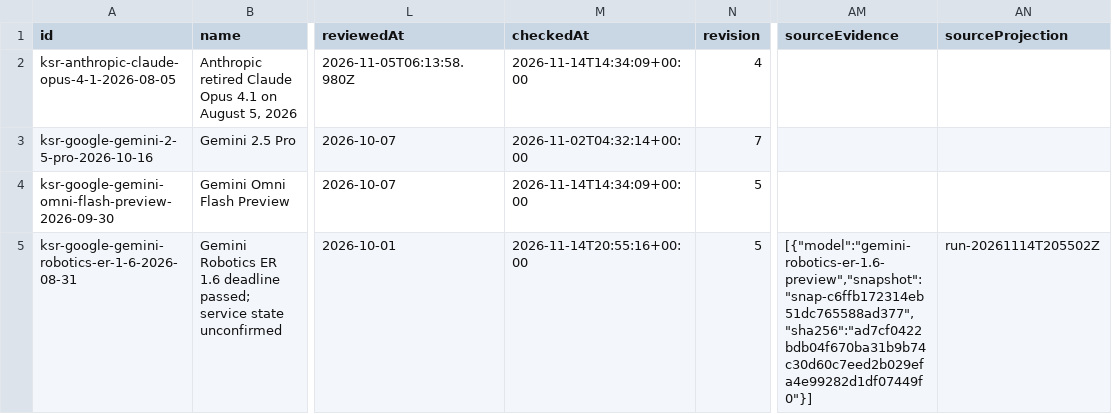
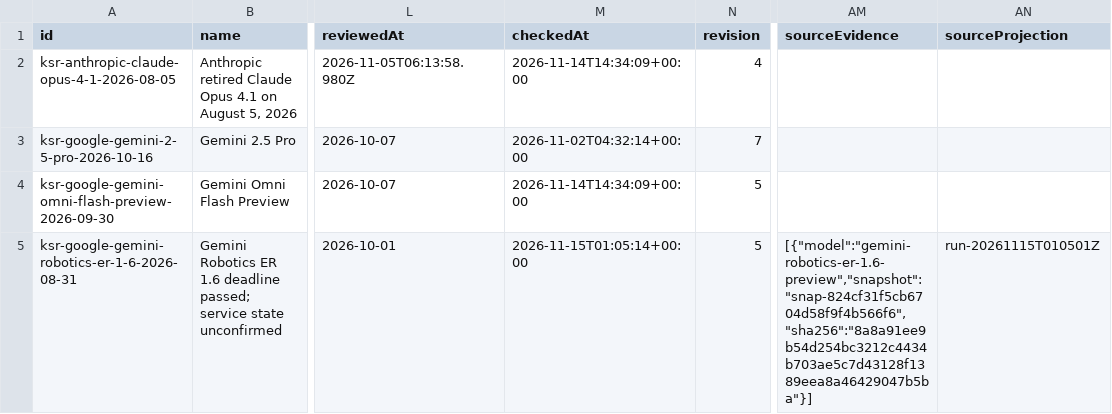
Before and after one commit to kingy-ai/open-data, a CSV file: datasets/kingy-ai-shutdowns-and-deadlines/deadlines.csv, drawn as a sheet; only a part is shown, gaps mark what is left out; the diff covers the shown part only; the diff names each change by its address in the sheet, - before the commit and + after, or states it on an @@ line.

```diff
--- a/datasets/kingy-ai-shutdowns-and-deadlines/deadlines.csv
+++ b/datasets/kingy-ai-shutdowns-and-deadlines/deadlines.csv
-M5 (checkedAt): 2026-11-14T20:55:16+00:00
+M5 (checkedAt): 2026-11-15T01:05:14+00:00
-AM5 (sourceEvidence): [{"model":"gemini-robotics-er-1.6-preview","snapshot":"snap-c6ffb172314eb51dc765588ad377","sha256":"ad7cf0422bdb04f670ba31b9b74c30d60c7eed2b029efa4e99282d1df07449f0"}]
+AM5 (sourceEvidence): [{"model":"gemini-robotics-er-1.6-preview","snapshot":"snap-824cf31f5cb6704d58f9f4b566f6","sha256":"8a8a91ee9b54d254bc3212c4434b703ae5c7d43128f1389eea8a46429047b5ba"}]
-AN5 (sourceProjection): run-20261114T205502Z
+AN5 (sourceProjection): run-20261115T010501Z
```
Also changed, not shown: 3 edited cells elsewhere in this file, 5 other files.
